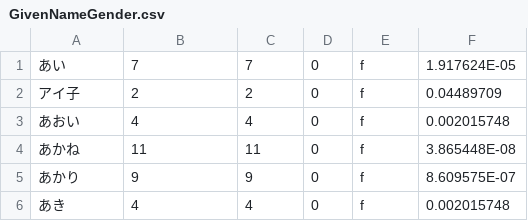
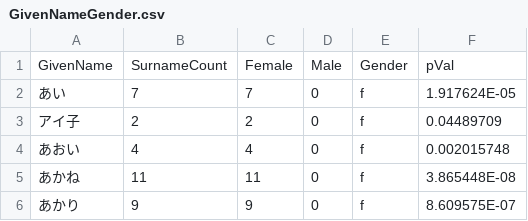
Before and after one commit to AlanInTsukuba/name-gender-ja, a CSV file: datasets/GivenNameGender.csv, drawn as a sheet; only a part is shown; the shorter side is filled out with more unchanged rows.

Commit message:
add headers to EndCharGender.csv and GivenNameGender.csv

```diff
--- a/datasets/GivenNameGender.csv
+++ b/datasets/GivenNameGender.csv
@@ -1 +1,2 @@
+GivenName,SurnameCount,Female,Male,Gender,pVal
 あい,7,7,0,f,1.917624E-05
```
Also changed, not shown: datasets/EndCharGender.csv.
